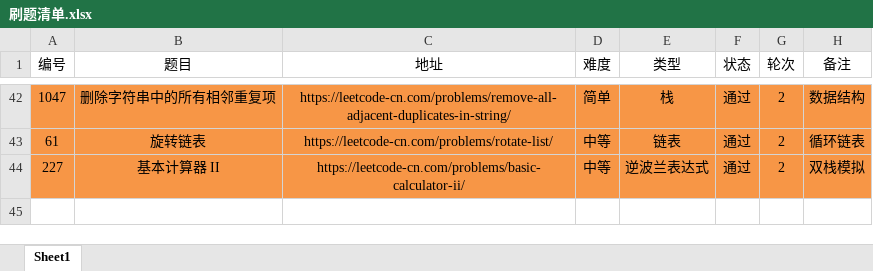
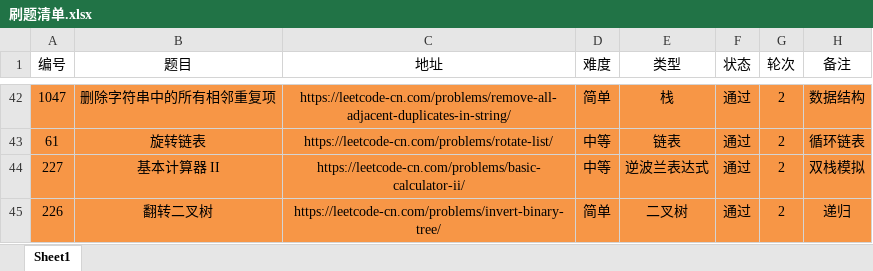
Before and after one commit to moonspiritacm/Leetcode-Java, an Excel workbook: notes/刷题清单.xlsx, sheet Sheet1, drawn as a sheet; only a part is shown, gaps mark what is left out; values as stored, in another font and other column widths than the file's, no borders; the diff names each change by its address in the sheet, - before the commit and + after, or states it on an @@ line.

Commit message:
Problem 0226 R2

```diff
--- a/notes/刷题清单.xlsx (sheet Sheet1)
+++ b/notes/刷题清单.xlsx (sheet Sheet1)
+row 45: 226 | 翻转二叉树 | https://leetcode-cn.com/problems/invert-binary-tree/ | 简单 | 二叉树 | 通过 | 2 | 递归
```
Also changed, not shown: 3 other files.
